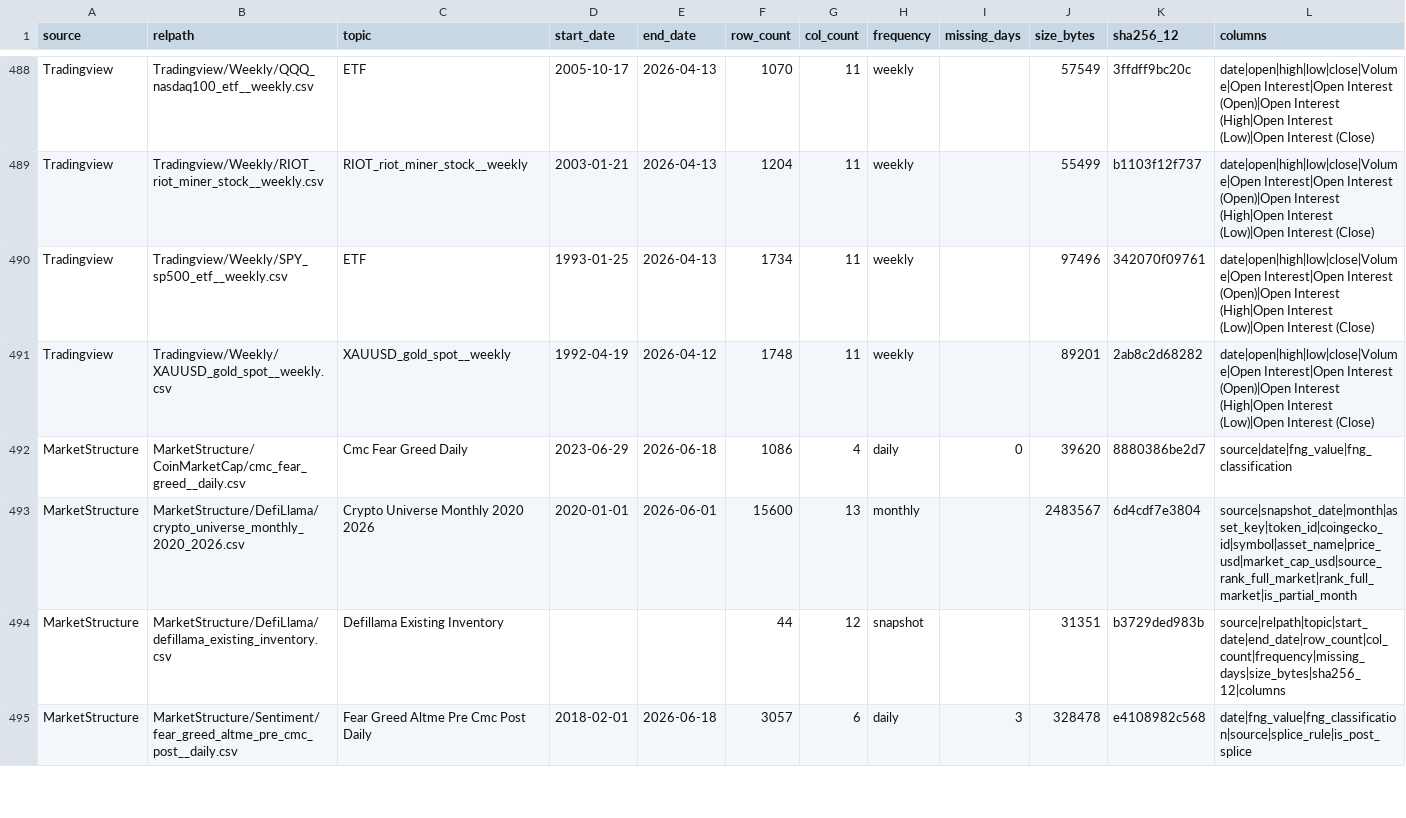
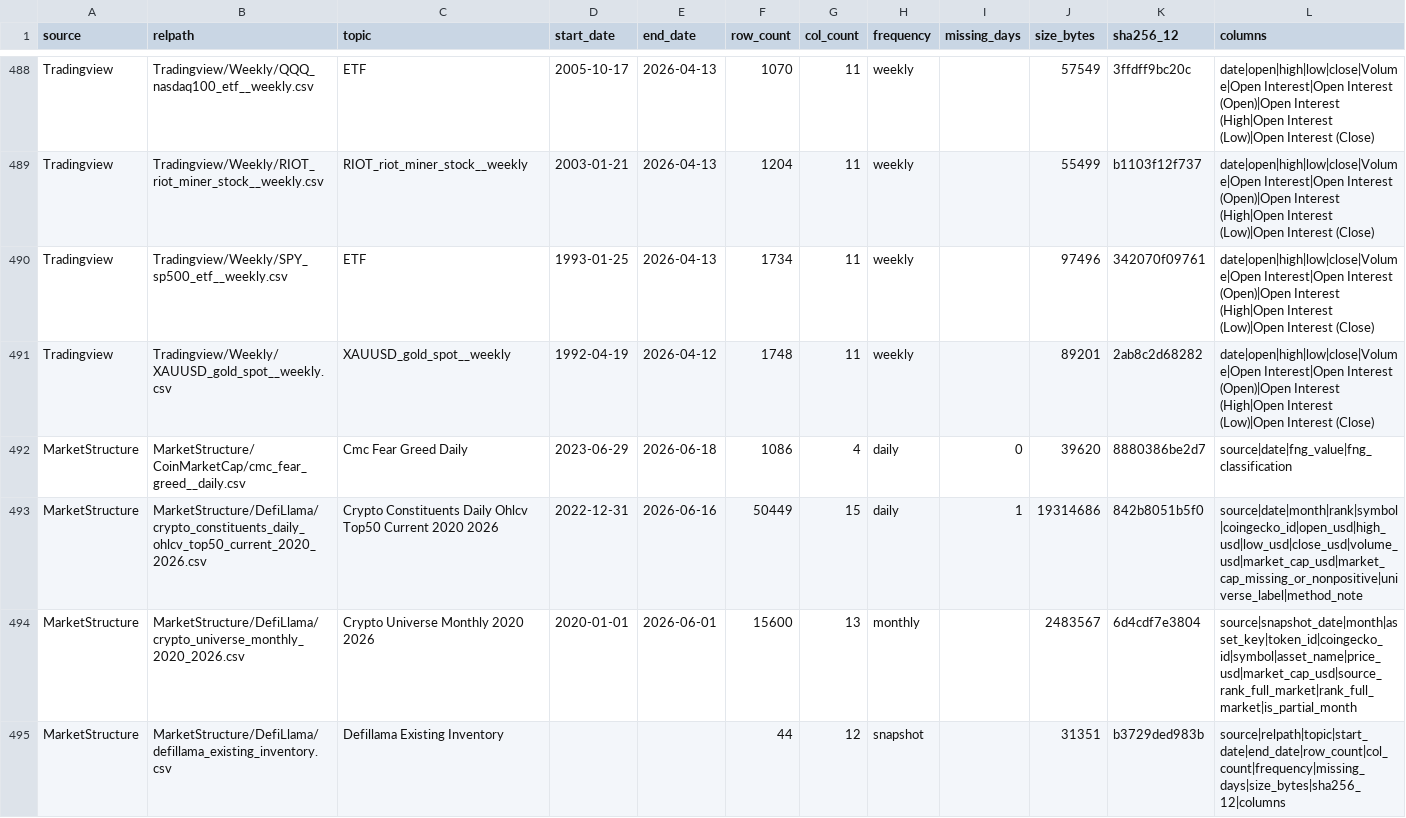
Before and after one commit to moltovy/crypto-market-dynamics, a CSV file: docs/data/catalog/MASTER_DATA.csv, drawn as a sheet; only a part is shown, gaps mark what is left out; the shorter side is filled out with more unchanged rows; the diff names each change by its address in the sheet, - before the commit and + after, or states it on an @@ line.

```diff
--- a/docs/data/catalog/MASTER_DATA.csv
+++ b/docs/data/catalog/MASTER_DATA.csv
+row 493: MarketStructure | MarketStructure/DefiLlama/crypto_constituents_daily_ohlcv_top50_current_2020_2026.csv | Crypto Constituents Daily Ohlcv Top50 Current 2020 2026 | 2022-12-31 | 2026-06-16 | 50449 | 15 | daily | 1 | 19314686 | 842b8051b5f0 | source|date|month|rank|symbol|coingecko_id|open_usd|high_usd|low_usd|close_usd|volume_usd|market_cap_usd|market_cap_missing_or_nonpositive|universe_label|method_note
```
Also changed, not shown: outputs/tables/T01_source_inventory.csv, outputs/tables/T37_market_structure_feature_panel.csv, 33 other files.
